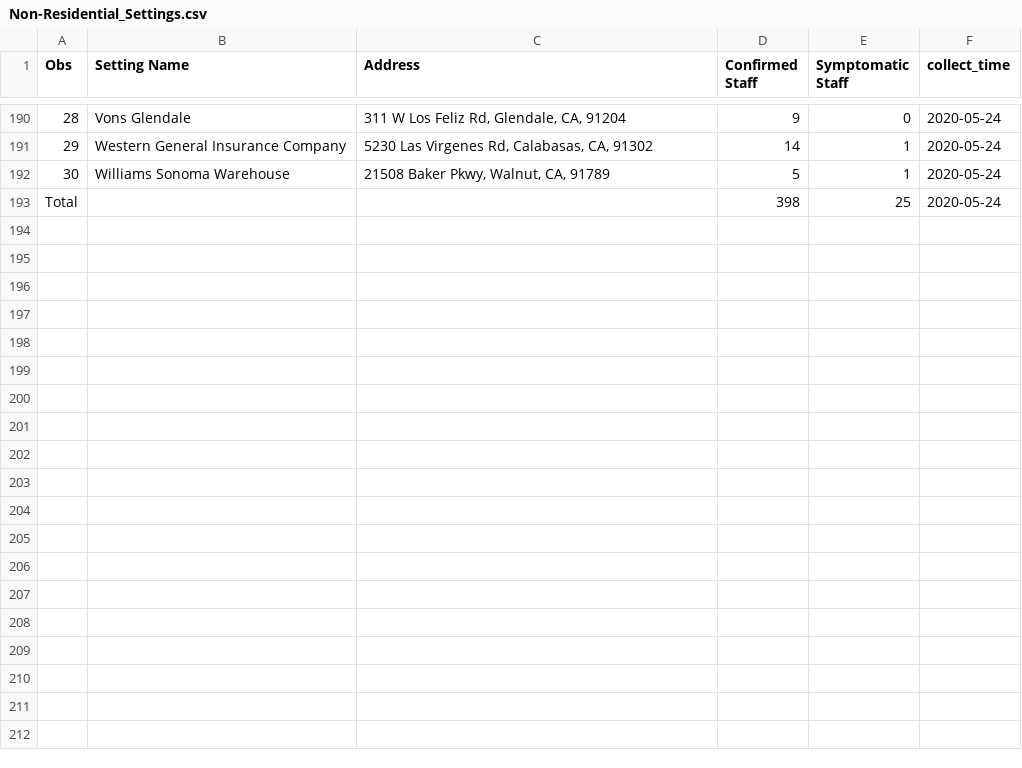
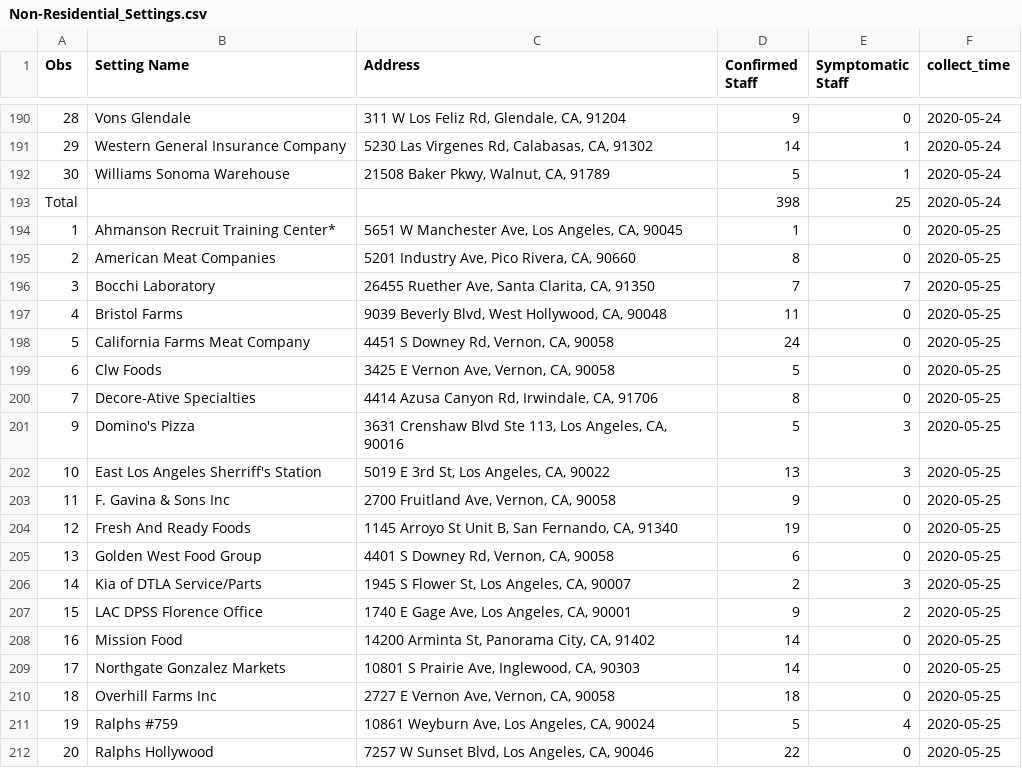
Before and after one commit to GRMDS/2020Covid19_challenge, a CSV file: LA_County_Public_Health/Non-Residential_Settings.csv, drawn as a sheet; only a part is shown, gaps mark what is left out; the diff covers the shown part only; the diff names each change by its address in the sheet, - before the commit and + after, or states it on an @@ line.

```diff
--- a/LA_County_Public_Health/Non-Residential_Settings.csv
+++ b/LA_County_Public_Health/Non-Residential_Settings.csv
+row 194: 1 | Ahmanson Recruit Training Center* | 5651 W Manchester Ave, Los Angeles, CA, 90045 | 1 | 0 | 2020-05-25
+row 195: 2 | American Meat Companies | 5201 Industry Ave, Pico Rivera, CA, 90660 | 8 | 0 | 2020-05-25
+row 196: 3 | Bocchi Laboratory | 26455 Ruether Ave, Santa Clarita, CA, 91350 | 7 | 7 | 2020-05-25
+row 197: 4 | Bristol Farms | 9039 Beverly Blvd, West Hollywood, CA, 90048 | 11 | 0 | 2020-05-25
+row 198: 5 | California Farms Meat Company | 4451 S Downey Rd, Vernon, CA, 90058 | 24 | 0 | 2020-05-25
+row 199: 6 | Clw Foods | 3425 E Vernon Ave, Vernon, CA, 90058 | 5 | 0 | 2020-05-25
+row 200: 7 | Decore-Ative Specialties | 4414 Azusa Canyon Rd, Irwindale, CA, 91706 | 8 | 0 | 2020-05-25
+row 201: 9 | Domino's Pizza | 3631 Crenshaw Blvd Ste 113, Los Angeles, CA, 90016 | 5 | 3 | 2020-05-25
+row 202: 10 | East Los Angeles Sherriff's Station | 5019 E 3rd St, Los Angeles, CA, 90022 | 13 | 3 | 2020-05-25
+row 203: 11 | F. Gavina & Sons Inc | 2700 Fruitland Ave, Vernon, CA, 90058 | 9 | 0 | 2020-05-25
+row 204: 12 | Fresh And Ready Foods | 1145 Arroyo St Unit B, San Fernando, CA, 91340 | 19 | 0 | 2020-05-25
+row 205: 13 | Golden West Food Group | 4401 S Downey Rd, Vernon, CA, 90058 | 6 | 0 | 2020-05-25
+row 206: 14 | Kia of DTLA Service/Parts | 1945 S Flower St, Los Angeles, CA, 90007 | 2 | 3 | 2020-05-25
+row 207: 15 | LAC DPSS Florence Office | 1740 E Gage Ave, Los Angeles, CA, 90001 | 9 | 2 | 2020-05-25
+row 208: 16 | Mission Food | 14200 Arminta St, Panorama City, CA, 91402 | 14 | 0 | 2020-05-25
+row 209: 17 | Northgate Gonzalez Markets | 10801 S Prairie Ave, Inglewood, CA, 90303 | 14 | 0 | 2020-05-25
+row 210: 18 | Overhill Farms Inc | 2727 E Vernon Ave, Vernon, CA, 90058 | 18 | 0 | 2020-05-25
+row 211: 19 | Ralphs #759 | 10861 Weyburn Ave, Los Angeles, CA, 90024 | 5 | 4 | 2020-05-25
+row 212: 20 | Ralphs Hollywood | 7257 W Sunset Blvd, Los Angeles, CA, 90046 | 22 | 0 | 2020-05-25
```
Also changed, not shown: 11 added rows elsewhere in this file, LA_County_Public_Health/LA_county_cases_summary/Age_group.csv, LA_County_Public_Health/LA_county_cases_summary/Deaths.csv, 7 other files.
